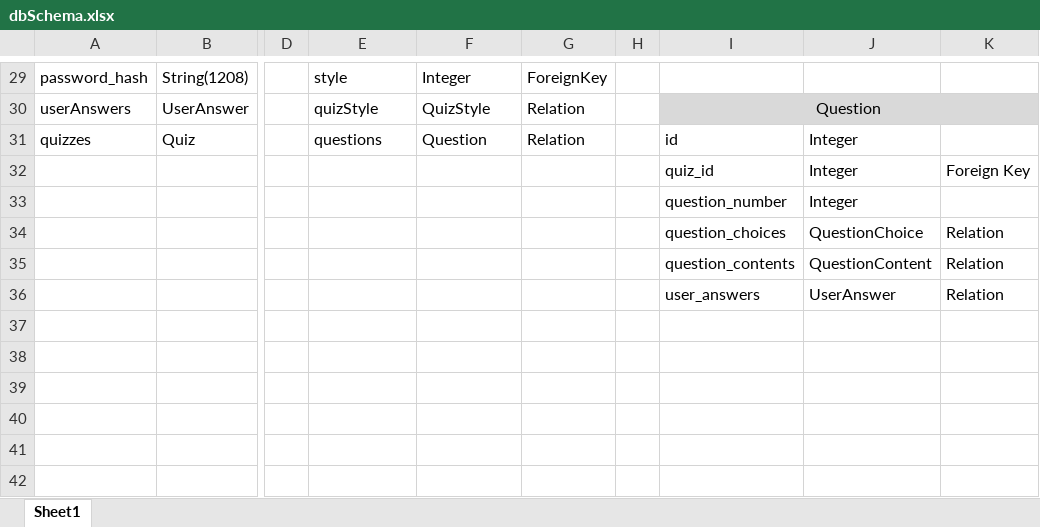
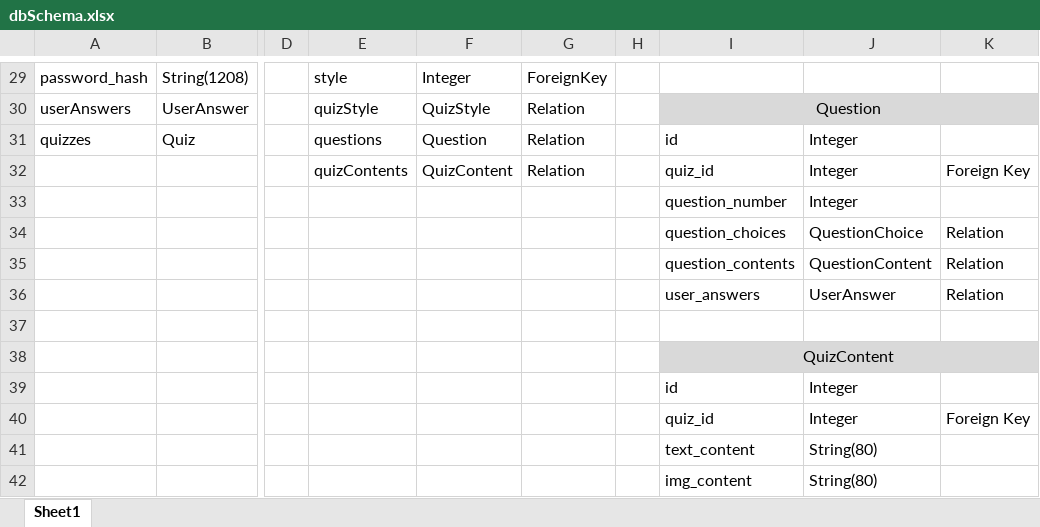
Before and after one commit to NickWalters/Questionaire-Website, an Excel workbook: dbSchema.xlsx, sheet Sheet1, drawn as a sheet; only a part is shown, gaps mark what is left out; values as stored, in another font and other column widths than the file's, no borders; charts and pictures not drawn; the diff names each change by its address in the sheet, - before the commit and + after, or states it on an @@ line.

Commit message:
Update dbSchema.xlsx

```diff
--- a/dbSchema.xlsx (sheet Sheet1)
+++ b/dbSchema.xlsx (sheet Sheet1)
-E32: (empty)
+E32: quizContents
-F32: (empty)
+F32: QuizContent
-G32: (empty)
+G32: Relation
-I38: (empty)
+I38: QuizContent
-I38:K38 fill: none
+I38:K38 fill: #D9D9D9
+I38:K38 merged
-I39: (empty)
+I39: id
-J39:J40: (empty)
+J39:J40: Integer
-I40: (empty)
+I40: quiz_id
-K40: (empty)
+K40: Foreign Key
-I41: (empty)
+I41: text_content
-J41:J42: (empty)
+J41:J42: String(80)
-I42: (empty)
+I42: img_content
```
Also changed, not shown: charts or pictures.
